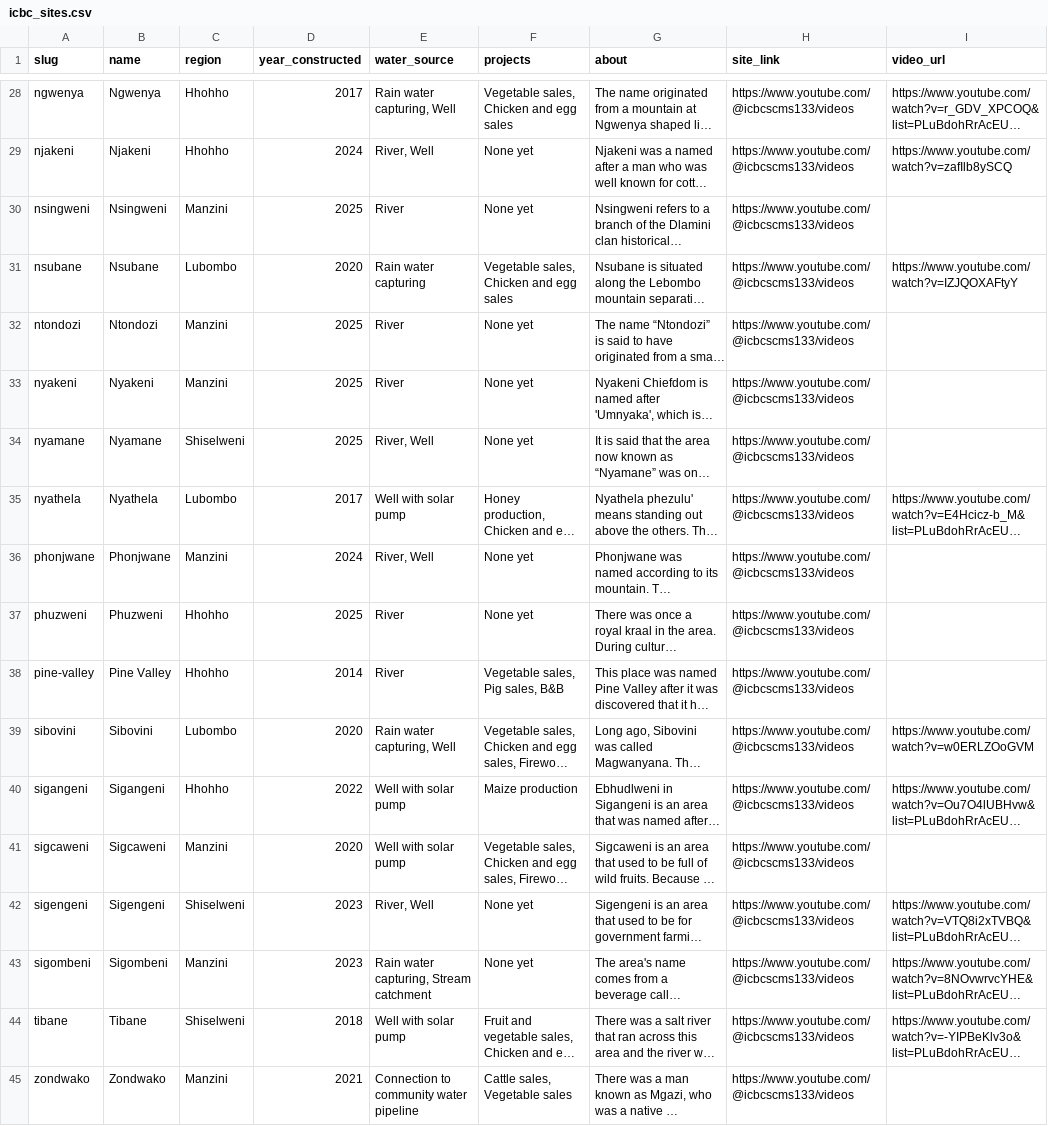
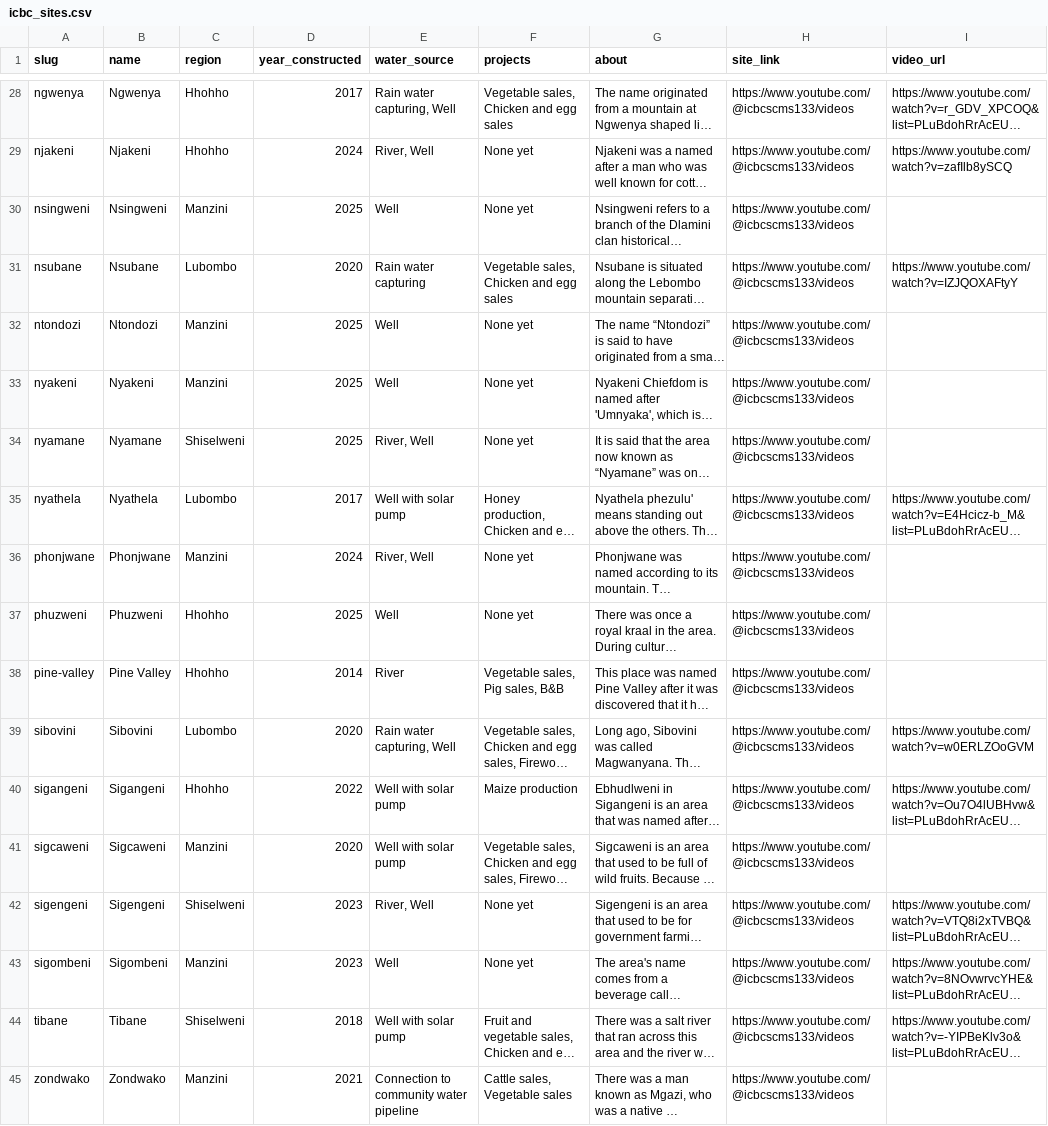
Before and after one commit to incbyc/ICBC_, a CSV file: supabase/seed/icbc_sites.csv, drawn as a sheet; only a part is shown, gaps mark what is left out; long unchanged cells end in …; the diff names each change by its address in the sheet, - before the commit and + after, or states it on an @@ line.

```diff
--- a/supabase/seed/icbc_sites.csv
+++ b/supabase/seed/icbc_sites.csv
-E30 (water_source): River
+E30 (water_source): Well
-E32:E33 (water_source): River
+E32:E33 (water_source): Well
-E37 (water_source): River
+E37 (water_source): Well
-E43 (water_source): Rain water capturing, Stream catchment
+E43 (water_source): Well
```
Also changed, not shown: 7 other files.
